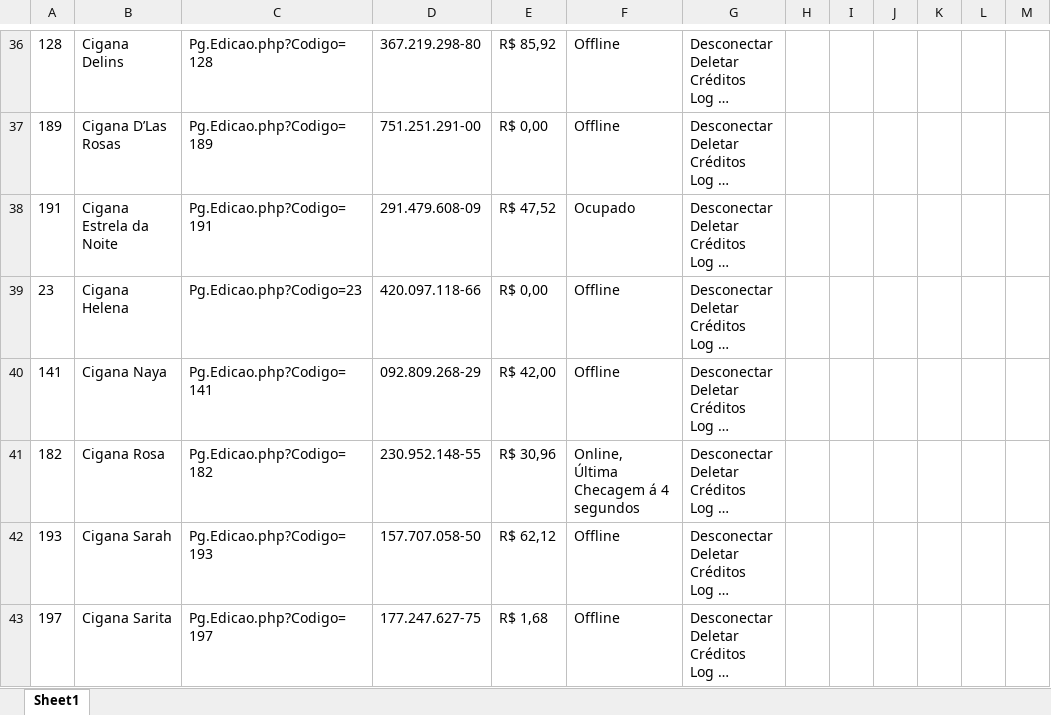
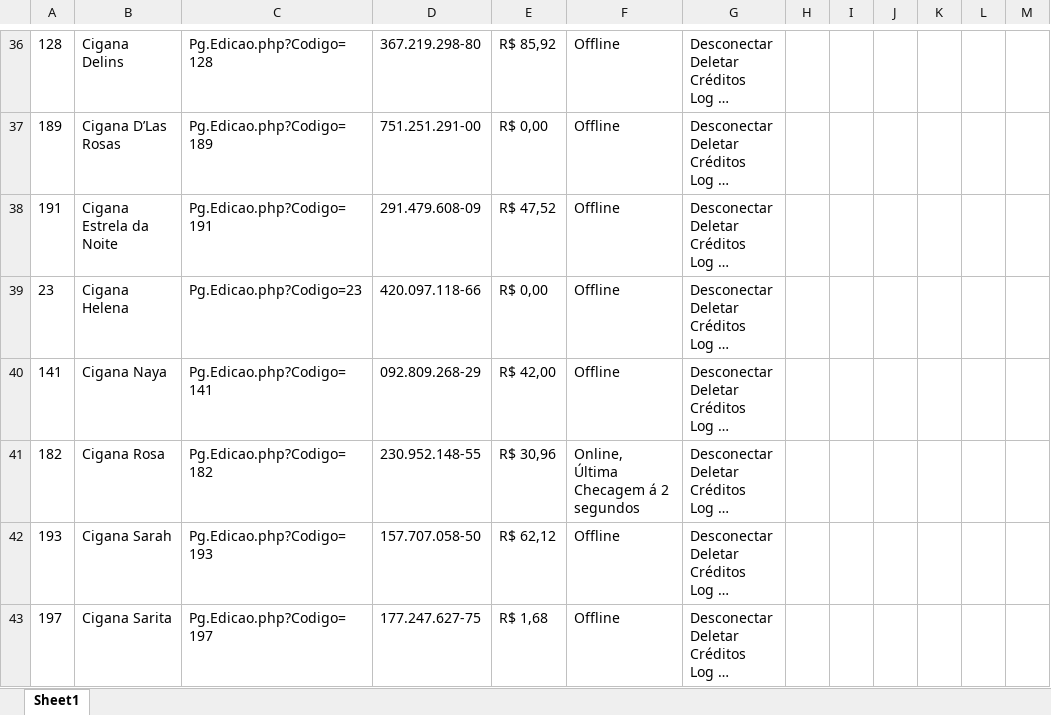
Before and after one commit to helio2323/esoteric-bot, an Excel workbook: arquivo.xlsx, sheet Sheet1, drawn as a sheet; only a part is shown, gaps mark what is left out; long unchanged cells end in …; values as stored, in another font and other column widths than the file's, no borders; ↵ is a line break in a cell; the diff covers the shown part only; the diff names each change by its address in the sheet, - before the commit and + after, or states it on an @@ line.

```diff
--- a/arquivo.xlsx (sheet Sheet1)
+++ b/arquivo.xlsx (sheet Sheet1)
-F38: Ocupado
+F38: Offline
-F41: Online, ↵ Última Checagem á 4 segundos
+F41: Online, ↵ Última Checagem á 2 segundos
```
Also changed, not shown: 25 edited cells elsewhere in this sheet, 3 other files.
